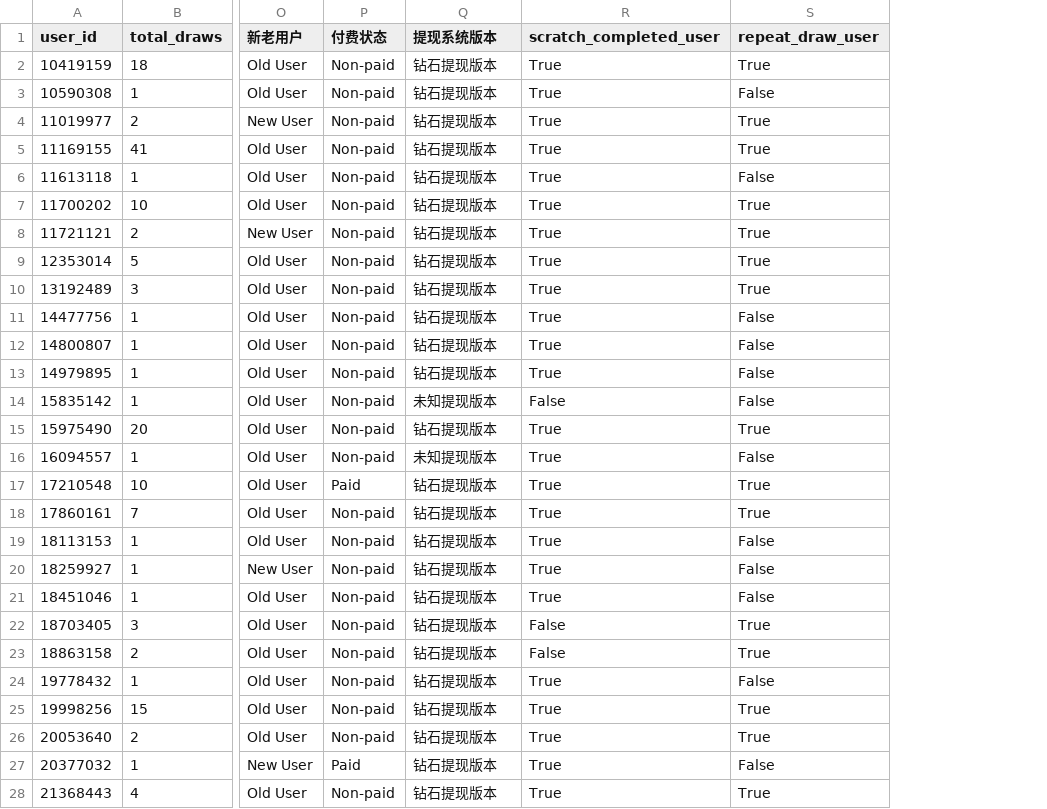
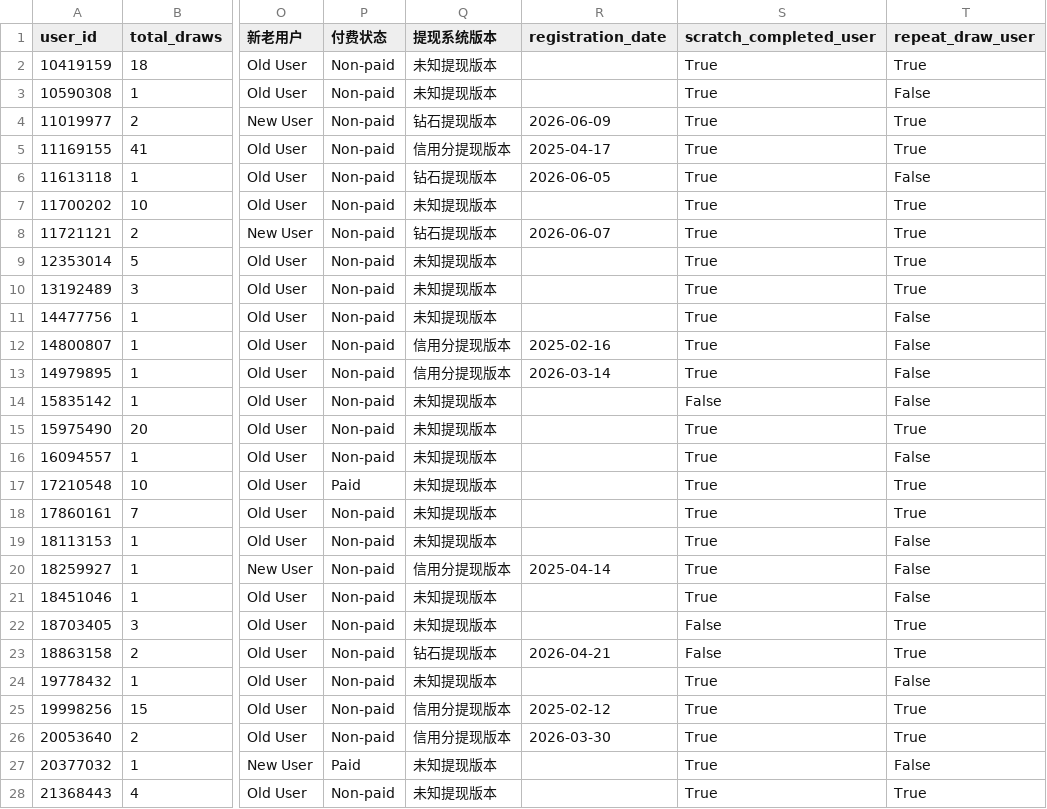
Before and after one commit to HsuHanLing/Lucky_Scratch_Dashboard, a CSV file: data/user_draw_summary_corrected.csv, drawn as a sheet; only a part is shown, gaps mark what is left out; the diff covers the shown part only; the diff names each change by its address in the sheet, - before the commit and + after, or states it on an @@ line.

Commit message:
Update withdrawal system registration data

```diff
--- a/data/user_draw_summary_corrected.csv
+++ b/data/user_draw_summary_corrected.csv
+column R (registration_date), rows 4-26: 2026-06-09 | 2025-04-17 | 2026-06-05 |  | 2026-06-07 |  |  |  | 2025-02-16 | 2026-03-14 |  |  |  |  |  |  | 2025-04-14 |  |  | 2026-04-21 |  | 2025-02-12 | 2026-03-30
-Q2:Q3 (提现系统版本): 钻石提现版本
+Q2:Q3 (提现系统版本): 未知提现版本
-Q5 (提现系统版本): 钻石提现版本
+Q5 (提现系统版本): 信用分提现版本
-Q7 (提现系统版本): 钻石提现版本
+Q7 (提现系统版本): 未知提现版本
-Q9:Q11 (提现系统版本): 钻石提现版本
+Q9:Q11 (提现系统版本): 未知提现版本
-Q12:Q13 (提现系统版本): 钻石提现版本
+Q12:Q13 (提现系统版本): 信用分提现版本
-Q15 (提现系统版本): 钻石提现版本
+Q15 (提现系统版本): 未知提现版本
-Q17:Q19 (提现系统版本): 钻石提现版本
+Q17:Q19 (提现系统版本): 未知提现版本
-Q20 (提现系统版本): 钻石提现版本
+Q20 (提现系统版本): 信用分提现版本
-Q21:Q22 (提现系统版本): 钻石提现版本
+Q21:Q22 (提现系统版本): 未知提现版本
-Q24 (提现系统版本): 钻石提现版本
+Q24 (提现系统版本): 未知提现版本
-Q25:Q26 (提现系统版本): 钻石提现版本
+Q25:Q26 (提现系统版本): 信用分提现版本
-Q27:Q28 (提现系统版本): 钻石提现版本
+Q27:Q28 (提现系统版本): 未知提现版本
```
Also changed, not shown: 105 edited cells elsewhere in this file, data/dashboard_summary_corrected.csv, data/validation_checks_corrected.csv, 2 other files.
